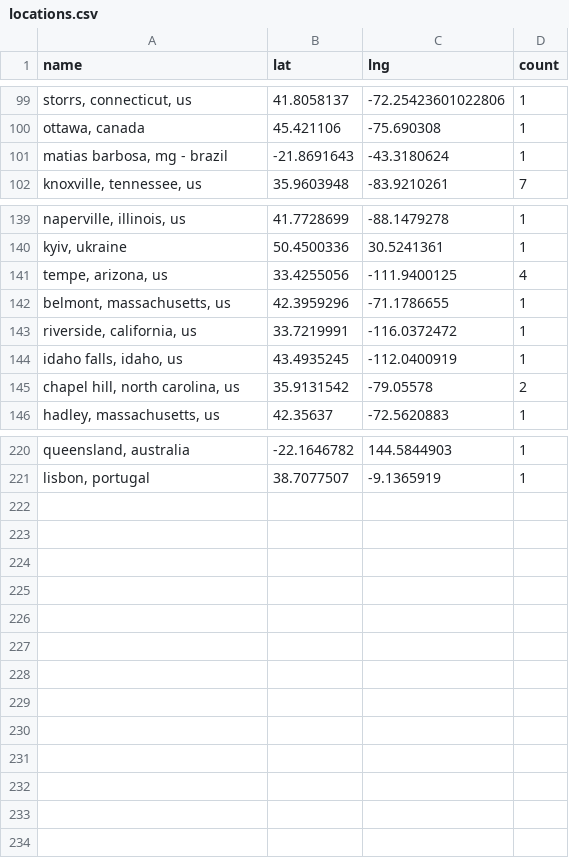
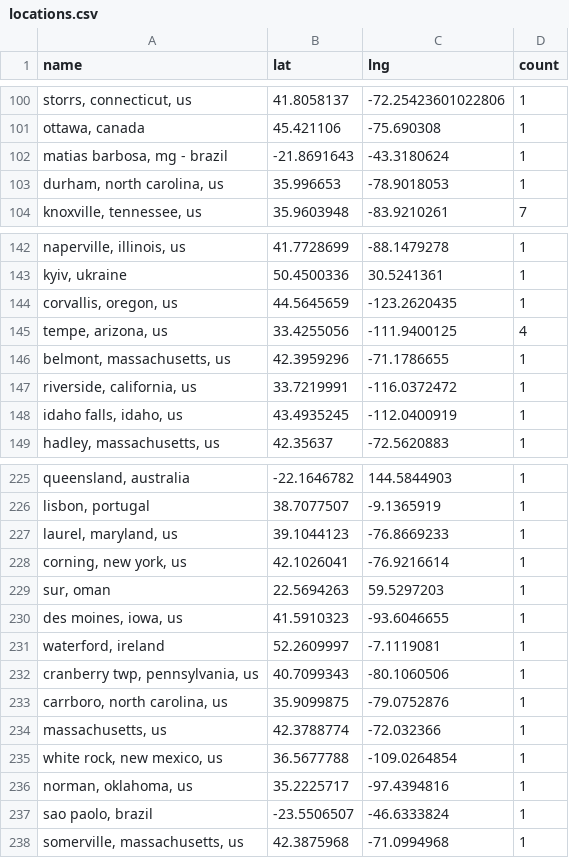
Before and after one commit to USRSE/usrse-map, a CSV file: _data/locations.csv, drawn as a sheet; only a part is shown, gaps mark what is left out; removed rows and columns are numbered as before the commit, all else as after; the diff covers the shown part only; the diff names each change by its address in the sheet, - before the commit and + after, or states it on an @@ line.

```diff
--- a/_data/locations.csv
+++ b/_data/locations.csv
+row 103: durham, north carolina, us | 35.996653 | -78.9018053 | 1
+row 144: corvallis, oregon, us | 44.5645659 | -123.2620435 | 1
-row 145: chapel hill, north carolina, us | 35.9131542 | -79.05578 | 2
+row 227: laurel, maryland, us | 39.1044123 | -76.8669233 | 1
+row 228: corning, new york, us | 42.1026041 | -76.9216614 | 1
+row 229: sur, oman | 22.5694263 | 59.5297203 | 1
+row 230: des moines, iowa, us | 41.5910323 | -93.6046655 | 1
+row 231: waterford, ireland | 52.2609997 | -7.1119081 | 1
+row 232: cranberry twp, pennsylvania, us | 40.7099343 | -80.1060506 | 1
+row 233: carrboro, north carolina, us | 35.9099875 | -79.0752876 | 1
+row 234: massachusetts, us | 42.3788774 | -72.032366 | 1
+row 235: white rock, new mexico, us | 36.5677788 | -109.0264854 | 1
+row 236: norman, oklahoma, us | 35.2225717 | -97.4394816 | 1
+row 237: sao paolo, brazil | -23.5506507 | -46.6333824 | 1
+row 238: somerville, massachusetts, us | 42.3875968 | -71.0994968 | 1
```
Also changed, not shown: 5 added rows, 1 removed row and 14 edited cells elsewhere in this file, 1 other file.
